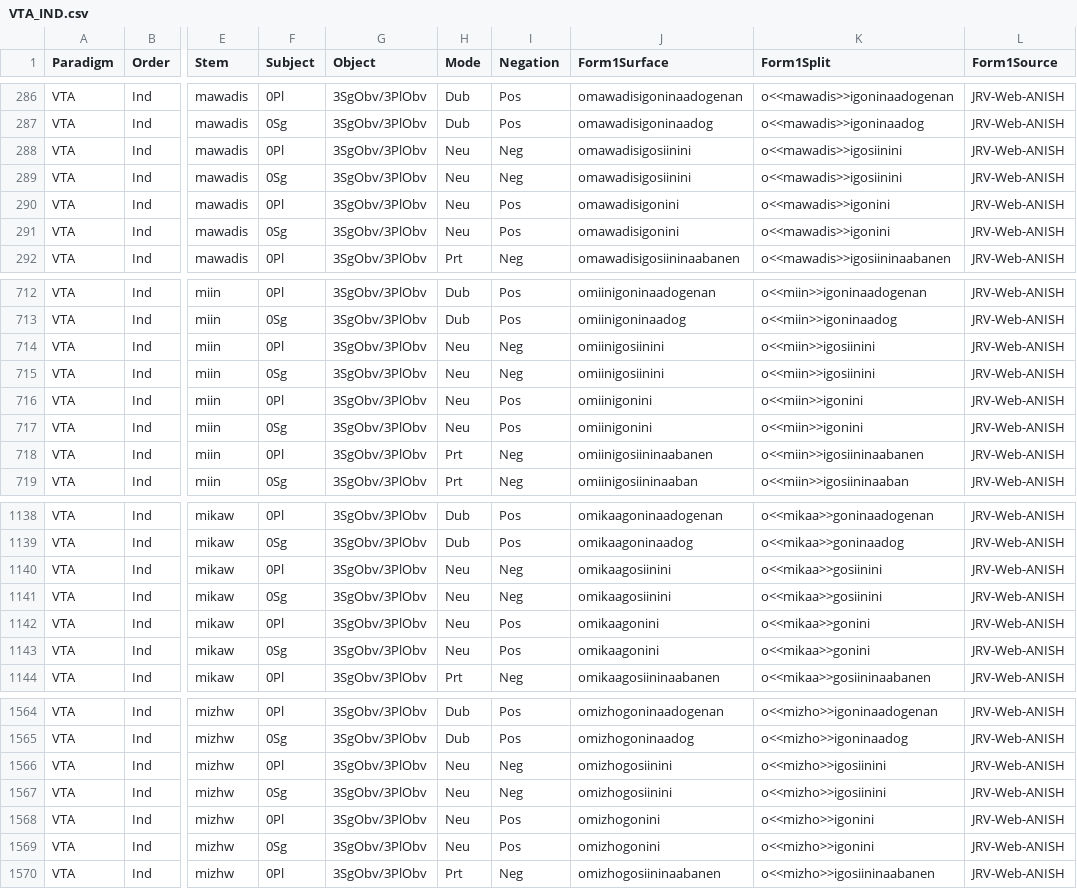
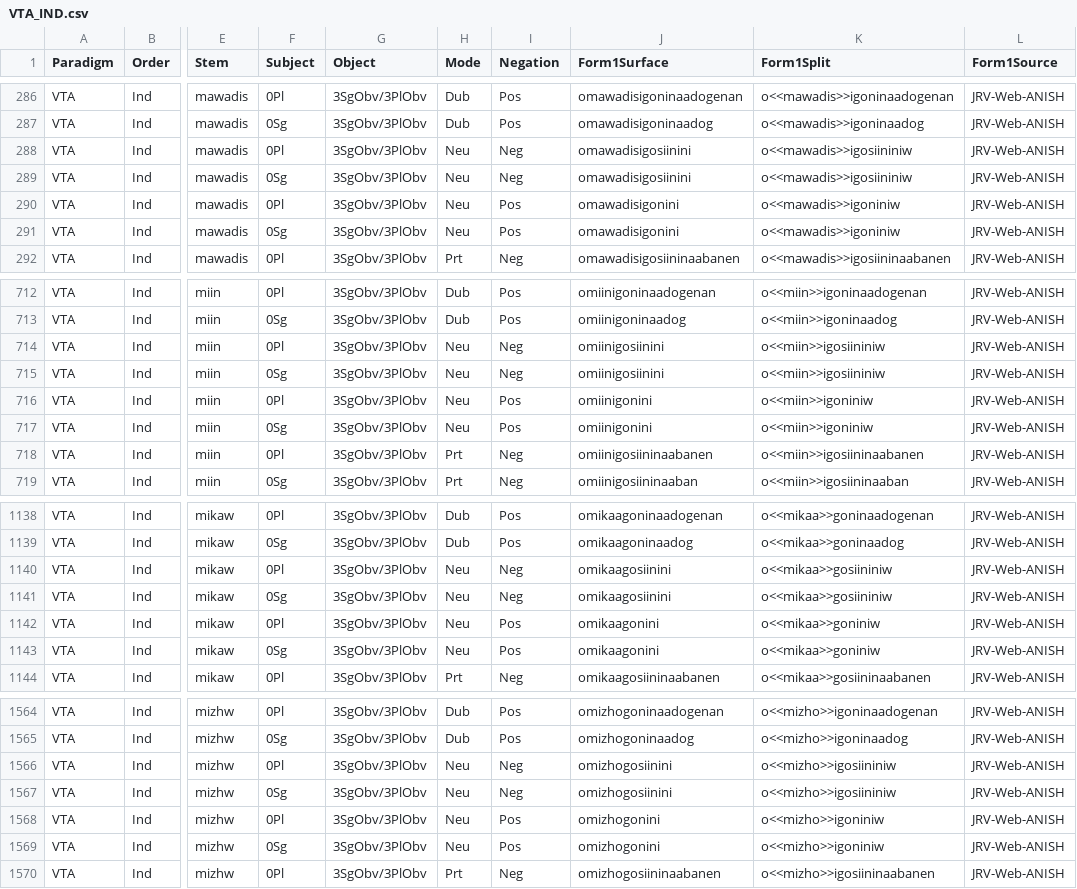
Before and after one commit to ELF-Lab/OjibweMorph, a CSV file: Spreadsheets/VTA_IND.csv, drawn as a sheet; only a part is shown, gaps mark what is left out; the diff covers the shown part only; the diff names each change by its address in the sheet, - before the commit and + after, or states it on an @@ line.

```diff
--- a/Spreadsheets/VTA_IND.csv
+++ b/Spreadsheets/VTA_IND.csv
-K288:K289 (Form1Split): o<<mawadis>>igosiinini
+K288:K289 (Form1Split): o<<mawadis>>igosiininiw
-K290:K291 (Form1Split): o<<mawadis>>igonini
+K290:K291 (Form1Split): o<<mawadis>>igoniniw
-K714:K715 (Form1Split): o<<miin>>igosiinini
+K714:K715 (Form1Split): o<<miin>>igosiininiw
-K716:K717 (Form1Split): o<<miin>>igonini
+K716:K717 (Form1Split): o<<miin>>igoniniw
-K1140:K1141 (Form1Split): o<<mikaa>>gosiinini
+K1140:K1141 (Form1Split): o<<mikaa>>gosiininiw
-K1142:K1143 (Form1Split): o<<mikaa>>gonini
+K1142:K1143 (Form1Split): o<<mikaa>>goniniw
-K1566:K1567 (Form1Split): o<<mizho>>igosiinini
+K1566:K1567 (Form1Split): o<<mizho>>igosiininiw
-K1568:K1569 (Form1Split): o<<mizho>>igonini
+K1568:K1569 (Form1Split): o<<mizho>>igoniniw
```
Also changed, not shown: 4 edited cells elsewhere in this file, Spreadsheets/VTA_IRR.csv.
